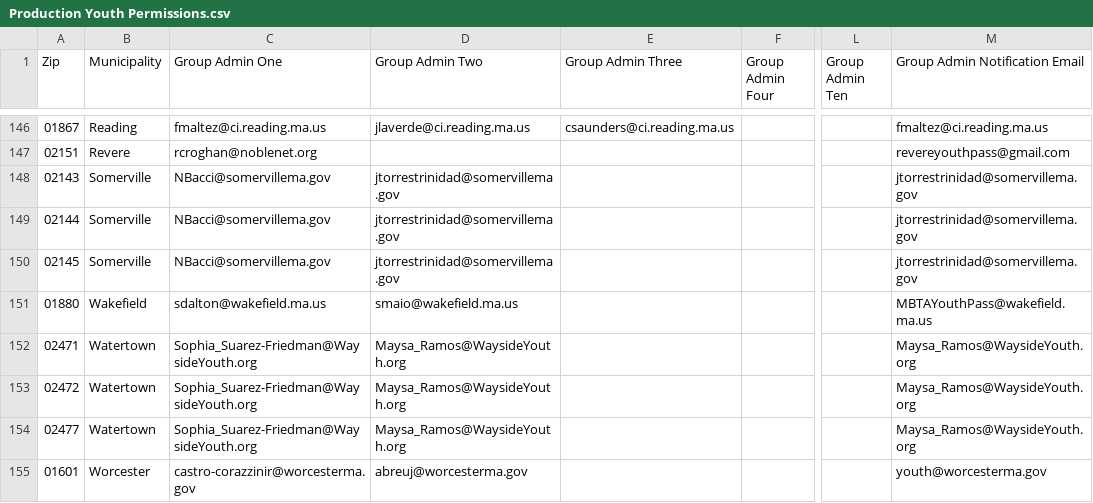
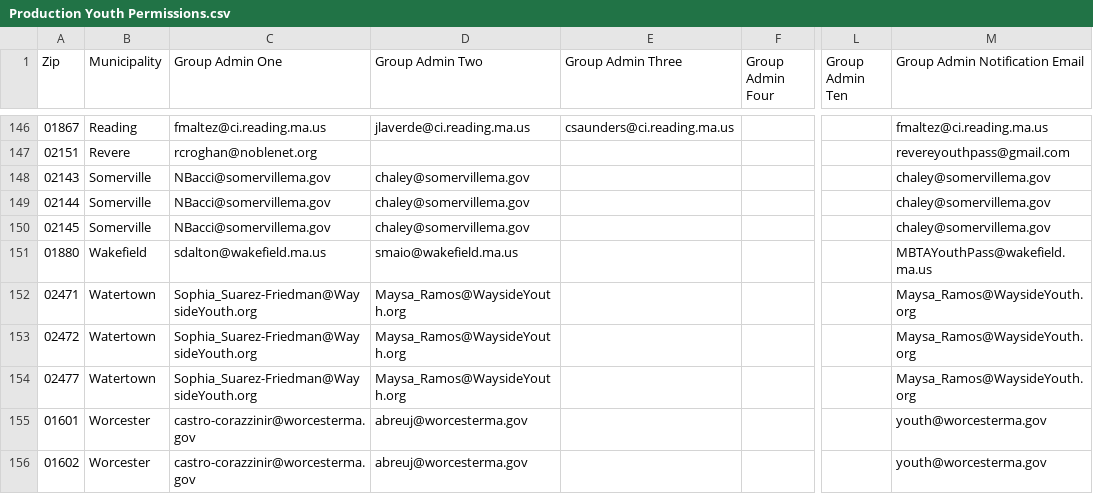
Before and after one commit to mbta/reduced_fares, a CSV file: data_sources/Production Youth Permissions.csv, drawn as a sheet; only a part is shown, gaps mark what is left out; the shorter side is filled out with more unchanged rows; the diff names each change by its address in the sheet, - before the commit and + after, or states it on an @@ line.

Commit message:
Chore: Update Somerville YP admin

```diff
--- a/data_sources/Production Youth Permissions.csv
+++ b/data_sources/Production Youth Permissions.csv
-D148:D150 (Group Admin Two): jtorrestrinidad@somervillema.gov
+D148:D150 (Group Admin Two): chaley@somervillema.gov
-M148:M150 (Group Admin Notification Email): jtorrestrinidad@somervillema.gov
+M148:M150 (Group Admin Notification Email): chaley@somervillema.gov
```
